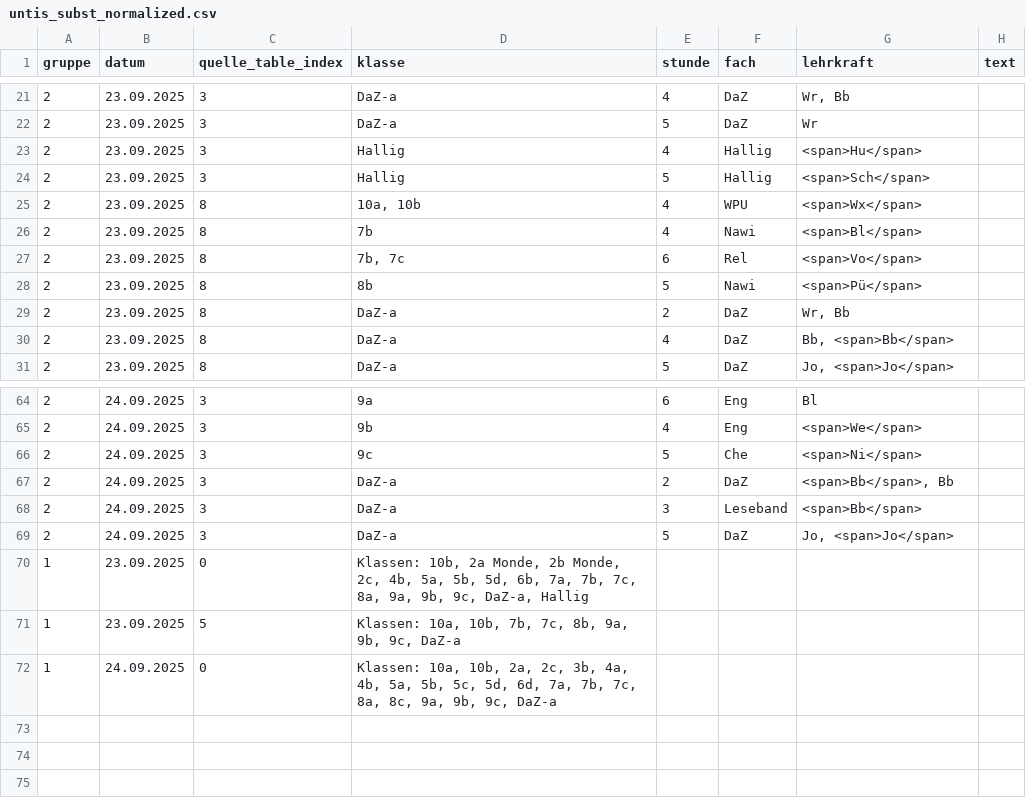
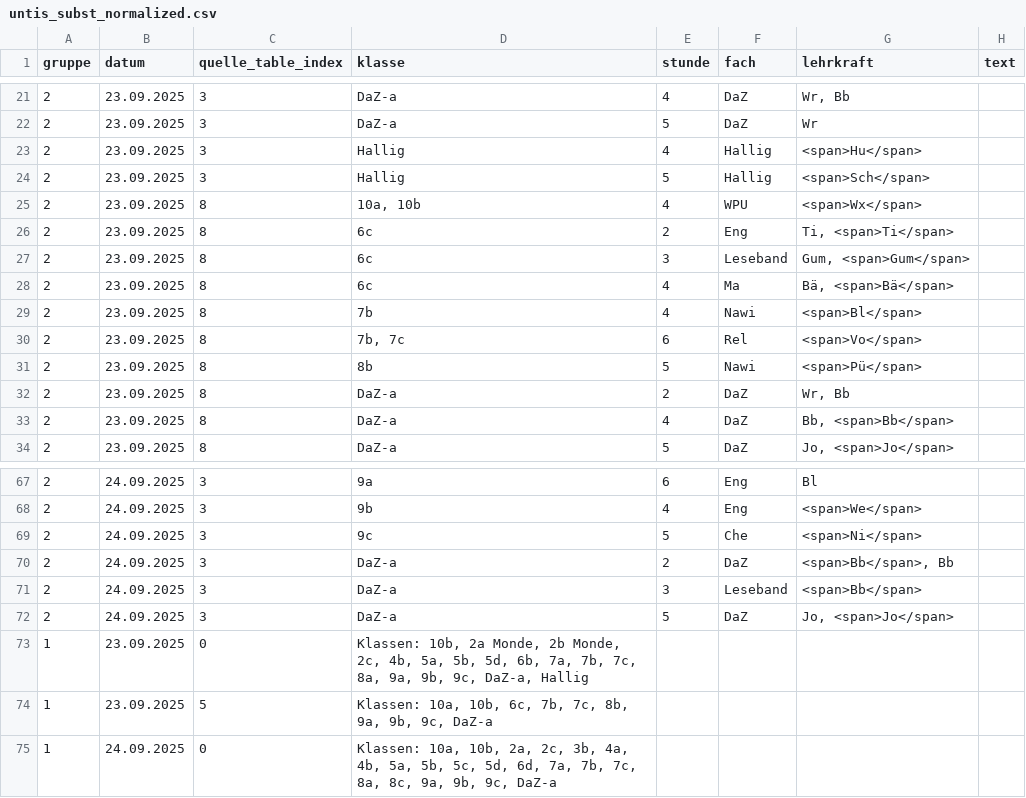
Before and after one commit to iluvatar80/untis-monitor, a CSV file: docs/untis_subst_normalized.csv, drawn as a sheet; only a part is shown, gaps mark what is left out.

```diff
--- a/docs/untis_subst_normalized.csv
+++ b/docs/untis_subst_normalized.csv
@@ -25,2 +25,5 @@
 2,23.09.2025,8,"10a, 10b",4,WPU,<span>Wx</span>,
+2,23.09.2025,8,6c,2,Eng,"Ti, <span>Ti</span>",
+2,23.09.2025,8,6c,3,Leseband,"Gum, <span>Gum</span>",
+2,23.09.2025,8,6c,4,Ma,"Bä, <span>Bä</span>",
 2,23.09.2025,8,7b,4,Nawi,<span>Bl</span>,
@@ -70,3 +73,3 @@
 1,23.09.2025,0,"Klassen: 10b, 2a Monde, 2b Monde, 2c, 4b, 5a, 5b, 5d, 6b, 7a, 7b, 7c, 8a, 9a, 9b, 9c, DaZ-a, Hallig",,,,
-1,23.09.2025,5,"Klassen: 10a, 10b, 7b, 7c, 8b, 9a, 9b, 9c, DaZ-a",,,,
+1,23.09.2025,5,"Klassen: 10a, 10b, 6c, 7b, 7c, 8b, 9a, 9b, 9c, DaZ-a",,,,
 1,24.09.2025,0,"Klassen: 10a, 10b, 2a, 2c, 3b, 4a, 4b, 5a, 5b, 5c, 5d, 6d, 7a, 7b, 7c, 8a, 8c, 9a, 9b, 9c, DaZ-a",,,,
```
Also changed, not shown: docs/webuntis_subst.csv, 6 other files.
